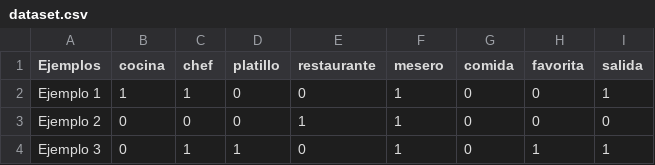
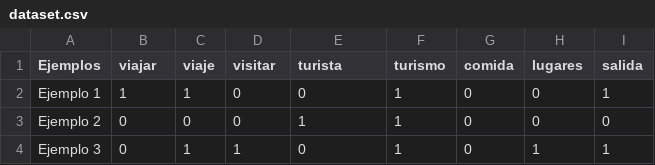
Before and after one commit to sir4ngel/python-filter, a CSV file: dataset.csv, drawn as a sheet; only a part is shown.

Commit message:
Se actualizo el dataset

```diff
--- a/dataset.csv
+++ b/dataset.csv
@@ -1,2 +1,2 @@
-Ejemplos,cocina,chef,platillo,restaurante,mesero,comida,favorita,salida
+Ejemplos,viajar,viaje,visitar,turista,turismo,comida,lugares,salida
 Ejemplo 1,1,1,0,0,1,0,0,1
```
Also changed, not shown: 6 other files.
